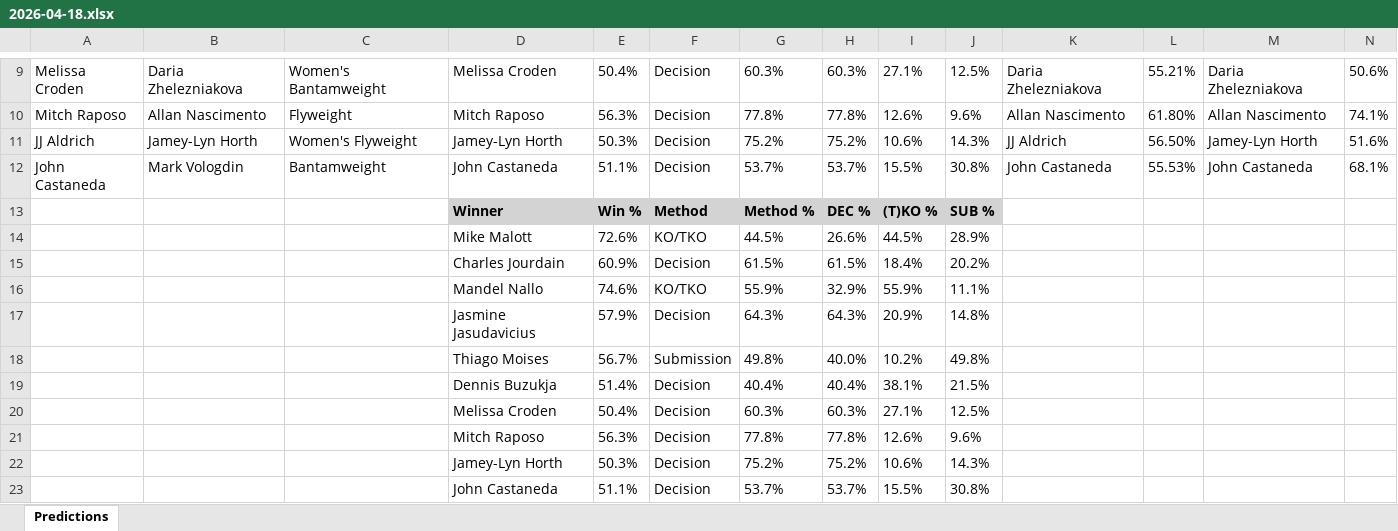
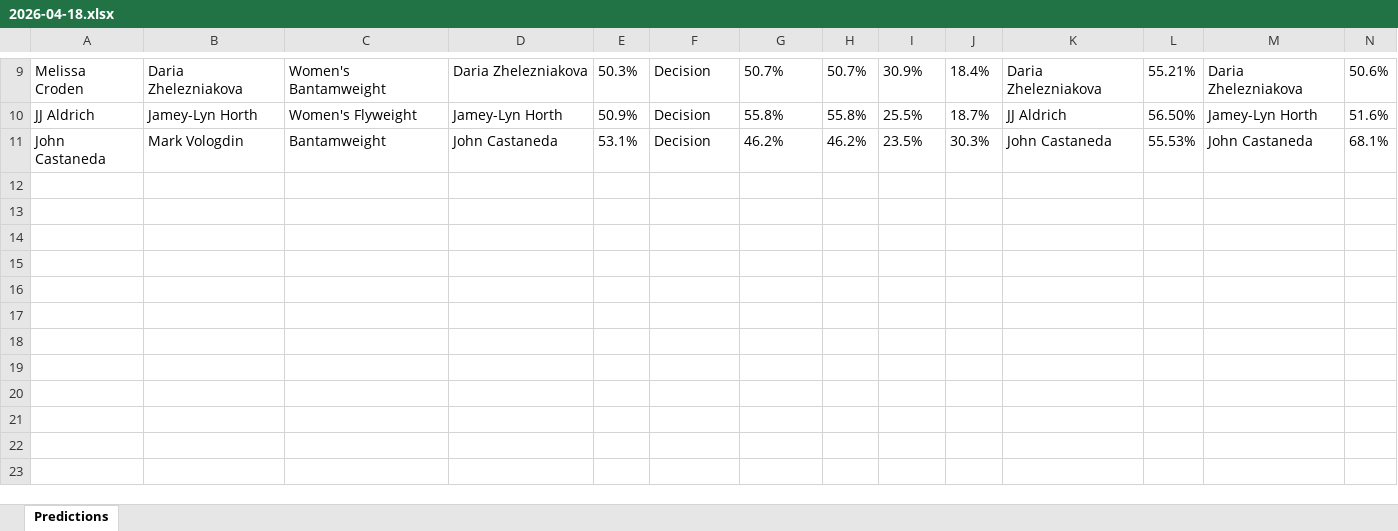
Before and after one commit to gdsakelaris/new-ufc-model, an Excel workbook: Predictions/2026-04-18.xlsx, sheet Predictions, drawn as a sheet; only a part is shown, gaps mark what is left out; values as stored, in another font and other column widths than the file's, no borders; removed rows and columns are numbered as before the commit, all else as after; the diff covers the shown part only; the diff names each change by its address in the sheet, - before the commit and + after, or states it on an @@ line.

```diff
--- a/Predictions/2026-04-18.xlsx (sheet Predictions)
+++ b/Predictions/2026-04-18.xlsx (sheet Predictions)
-D9: Melissa Croden
+D9: Daria Zhelezniakova
-E9: 50.4%
+E9: 50.3%
-G9: 60.3%
+G9: 50.7%
-H9: 60.3%
+H9: 50.7%
-I9: 27.1%
+I9: 30.9%
-J9: 12.5%
+J9: 18.4%
-row 10: Mitch Raposo | Allan Nascimento | Flyweight | Mitch Raposo | 56.3% | Decision | 77.8% | 77.8% | 12.6% | 9.6% | Allan Nascimento | 61.80% | Allan Nascimento | 74.1%
-E10: 50.3%
+E10: 50.9%
-G10: 75.2%
+G10: 55.8%
-H10: 75.2%
+H10: 55.8%
-I10: 10.6%
+I10: 25.5%
-J10: 14.3%
+J10: 18.7%
-E11: 51.1%
+E11: 53.1%
-G11: 53.7%
+G11: 46.2%
-H11: 53.7%
+H11: 46.2%
-I11: 15.5%
+I11: 23.5%
-J11: 30.8%
+J11: 30.3%
-row 13:  |  |  | Winner | Win % | Method | Method % | DEC % | (T)KO % | SUB %
-row 14:  |  |  | Mike Malott | 72.6% | KO/TKO | 44.5% | 26.6% | 44.5% | 28.9%
-row 15:  |  |  | Charles Jourdain | 60.9% | Decision | 61.5% | 61.5% | 18.4% | 20.2%
-row 16:  |  |  | Mandel Nallo | 74.6% | KO/TKO | 55.9% | 32.9% | 55.9% | 11.1%
-row 17:  |  |  | Jasmine Jasudavicius | 57.9% | Decision | 64.3% | 64.3% | 20.9% | 14.8%
-row 18:  |  |  | Thiago Moises | 56.7% | Submission | 49.8% | 40.0% | 10.2% | 49.8%
-row 19:  |  |  | Dennis Buzukja | 51.4% | Decision | 40.4% | 40.4% | 38.1% | 21.5%
-row 20:  |  |  | Melissa Croden | 50.4% | Decision | 60.3% | 60.3% | 27.1% | 12.5%
-row 21:  |  |  | Mitch Raposo | 56.3% | Decision | 77.8% | 77.8% | 12.6% | 9.6%
-row 22:  |  |  | Jamey-Lyn Horth | 50.3% | Decision | 75.2% | 75.2% | 10.6% | 14.3%
-row 23:  |  |  | John Castaneda | 51.1% | Decision | 53.7% | 53.7% | 15.5% | 30.8%
```
Also changed, not shown: 31 edited cells elsewhere in this sheet, UFC_Predictions_YMB.xlsx, 2 other files.
